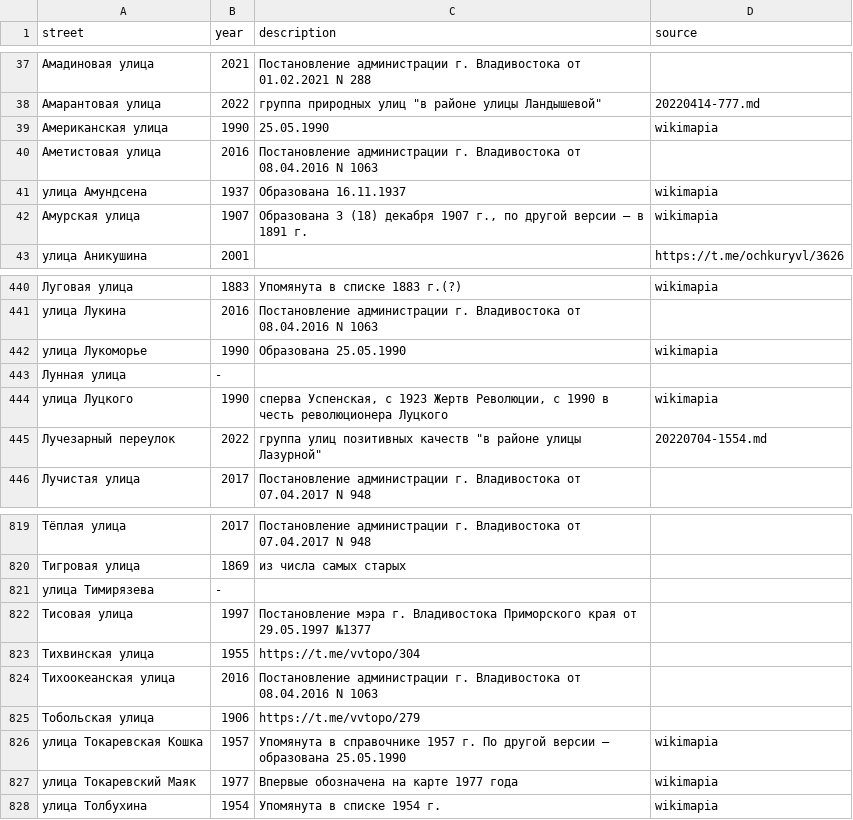
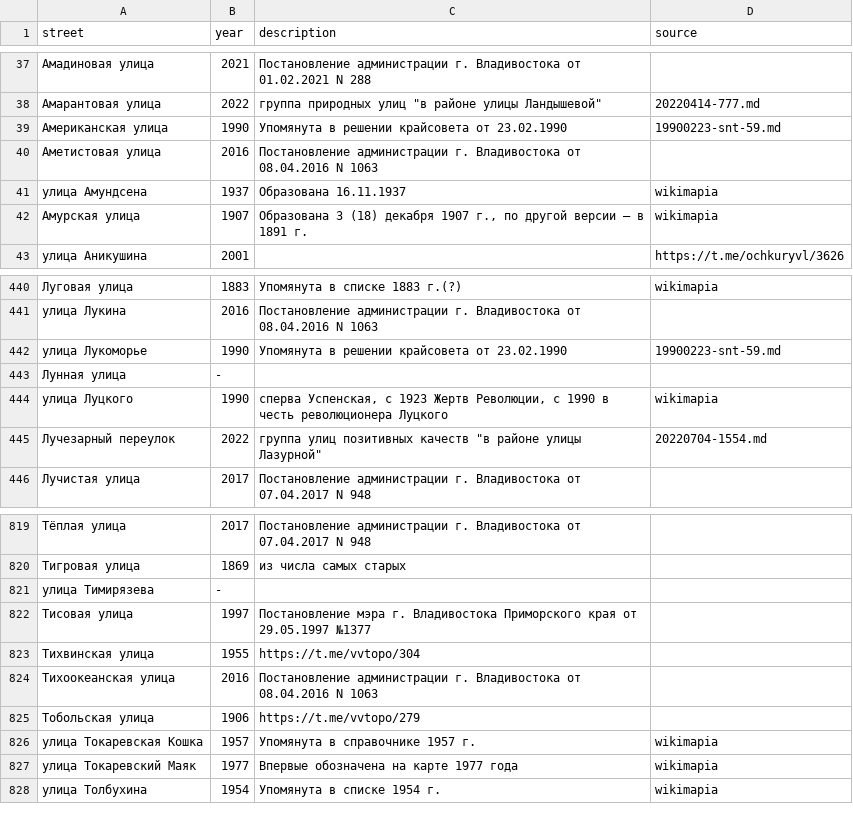
Before and after one commit to skirienko/vvmap, a CSV file: streets_years.csv, drawn as a sheet; only a part is shown, gaps mark what is left out.

Commit message:
update two streets

```diff
--- a/streets_years.csv
+++ b/streets_years.csv
@@ -38,3 +38,3 @@ street;year;description;source
 Амарантовая улица;2022;группа природных улиц "в районе улицы Ландышевой";20220414-777.md
-Американская улица;1990;25.05.1990;wikimapia
+Американская улица;1990;Упомянута в решении крайсовета от 23.02.1990;19900223-snt-59.md
 Аметистовая улица;2016;Постановление администрации г. Владивостока от 08.04.2016 N 1063;
@@ -441,3 +441,3 @@ street;year;description;source
 улица Лукина;2016;Постановление администрации г. Владивостока от 08.04.2016 N 1063;
-улица Лукоморье;1990;Образована 25.05.1990;wikimapia
+улица Лукоморье;1990;Упомянута в решении крайсовета от 23.02.1990;19900223-snt-59.md
 Лунная улица;-;;
@@ -825,3 +825,3 @@ street;year;description;source
 Тобольская улица;1906;https://t.me/vvtopo/279;
-улица Токаревская Кошка;1957;Упомянута в справочнике 1957 г. По другой версии — образована 25.05.1990;wikimapia
+улица Токаревская Кошка;1957;Упомянута в справочнике 1957 г.;wikimapia
 улица Токаревский Маяк;1977;Впервые обозначена на карте 1977 года;wikimapia
```
Also changed, not shown: 3 other files.
